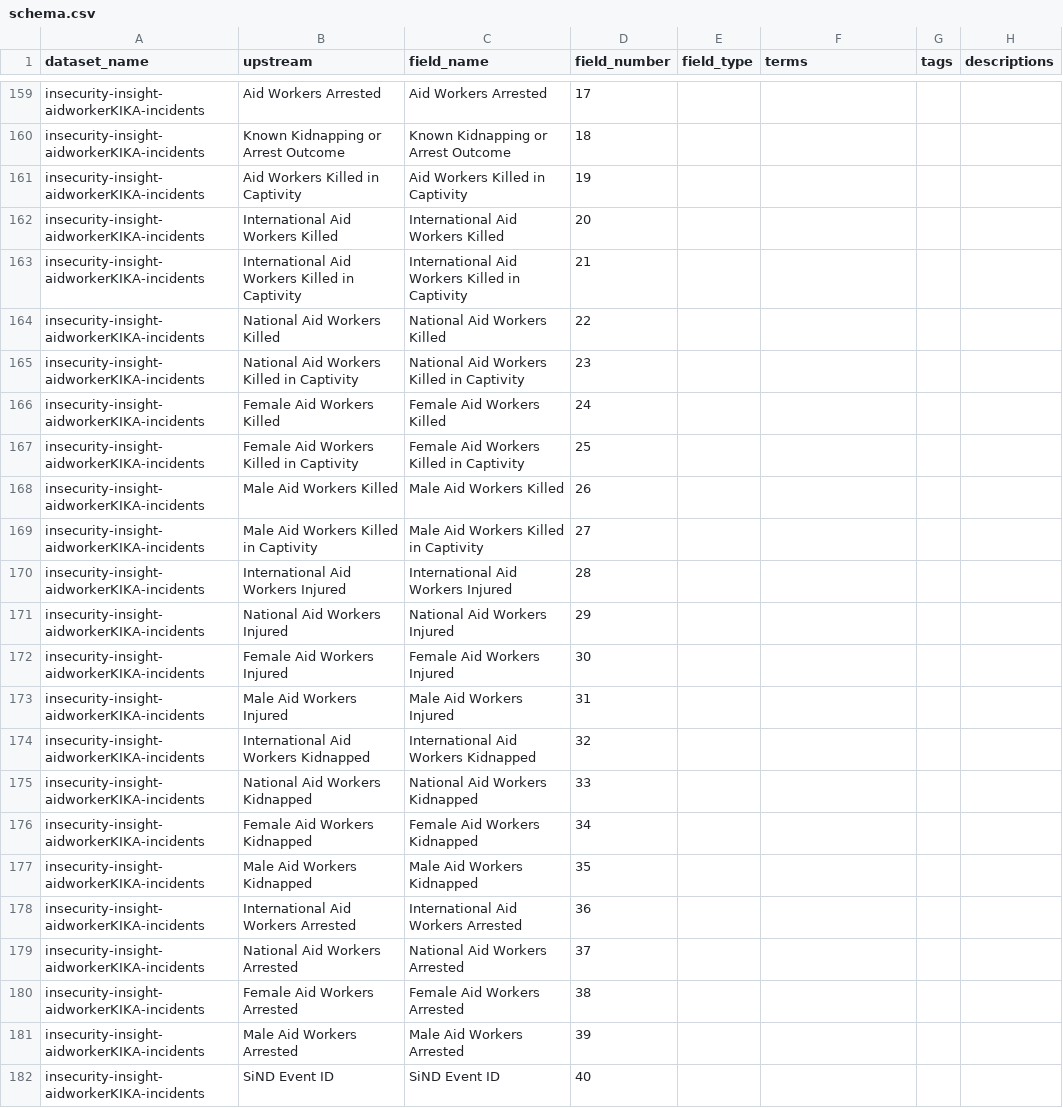
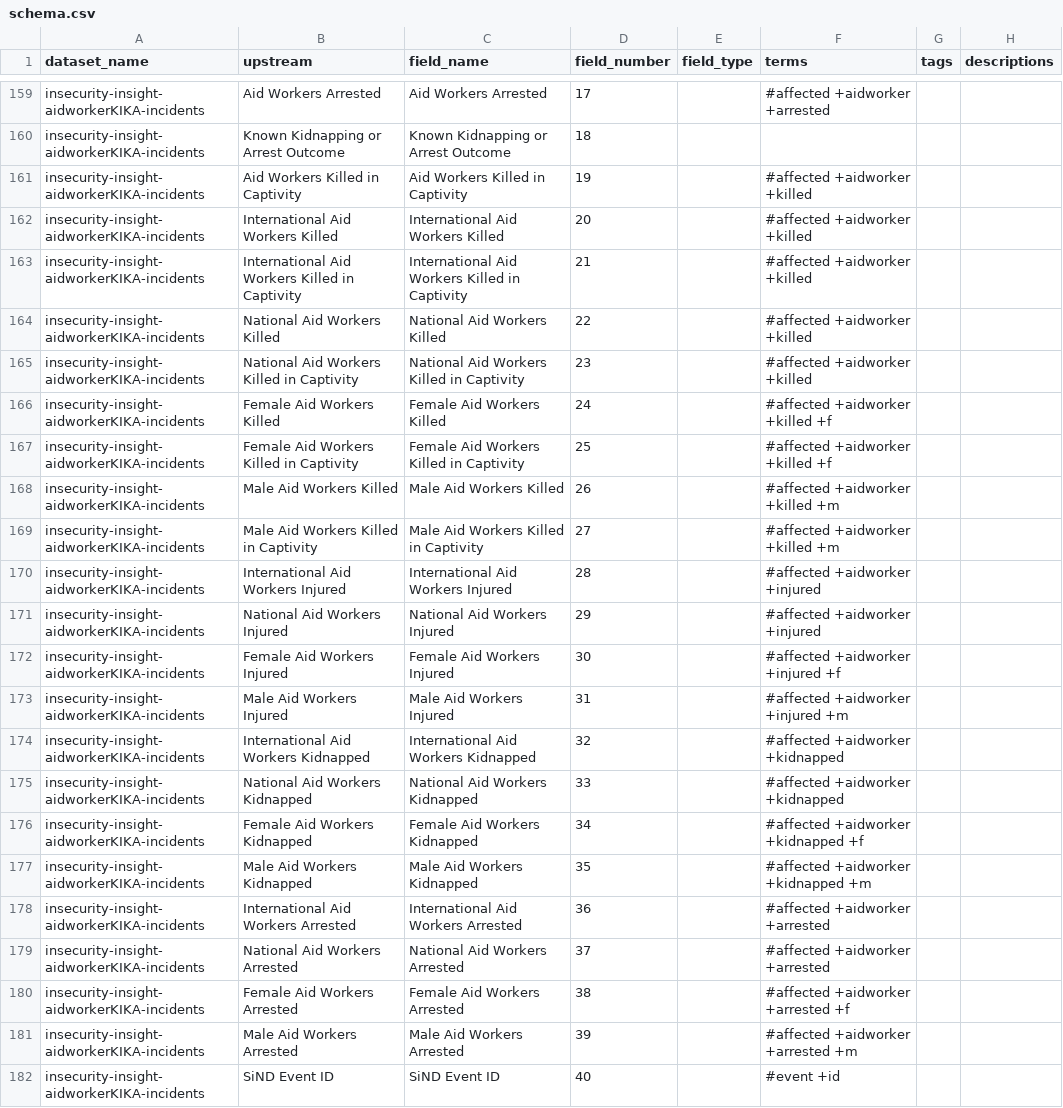
Before and after one commit to OCHA-DAP/hdx-scraper-insecurity-insight, a CSV file: src/hdx_scraper_insecurity_insight/metadata/schema.csv, drawn as a sheet; only a part is shown, gaps mark what is left out; the diff covers the shown part only; the diff names each change by its address in the sheet, - before the commit and + after, or states it on an @@ line.

```diff
--- a/src/hdx_scraper_insecurity_insight/metadata/schema.csv
+++ b/src/hdx_scraper_insecurity_insight/metadata/schema.csv
-F159 (terms): (empty)
+F159 (terms): #affected +aidworker +arrested
-F161:F165 (terms): (empty)
+F161:F165 (terms): #affected +aidworker +killed
-F166:F167 (terms): (empty)
+F166:F167 (terms): #affected +aidworker +killed +f
-F168:F169 (terms): (empty)
+F168:F169 (terms): #affected +aidworker +killed +m
-F170:F171 (terms): (empty)
+F170:F171 (terms): #affected +aidworker +injured
-F172 (terms): (empty)
+F172 (terms): #affected +aidworker +injured +f
-F173 (terms): (empty)
+F173 (terms): #affected +aidworker +injured +m
-F174:F175 (terms): (empty)
+F174:F175 (terms): #affected +aidworker +kidnapped
-F176 (terms): (empty)
+F176 (terms): #affected +aidworker +kidnapped +f
-F177 (terms): (empty)
+F177 (terms): #affected +aidworker +kidnapped +m
-F178:F179 (terms): (empty)
+F178:F179 (terms): #affected +aidworker +arrested
-F180 (terms): (empty)
+F180 (terms): #affected +aidworker +arrested +f
-F181 (terms): (empty)
+F181 (terms): #affected +aidworker +arrested +m
-F182 (terms): (empty)
+F182 (terms): #event +id
```
Also changed, not shown: 59 edited cells elsewhere in this file.
